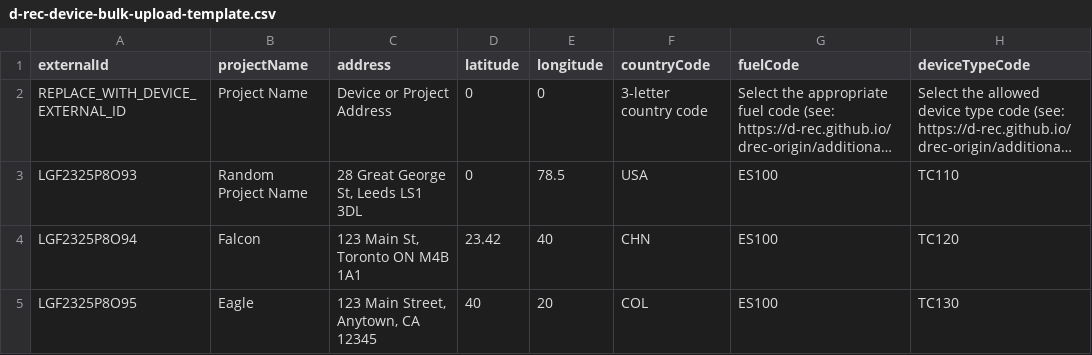
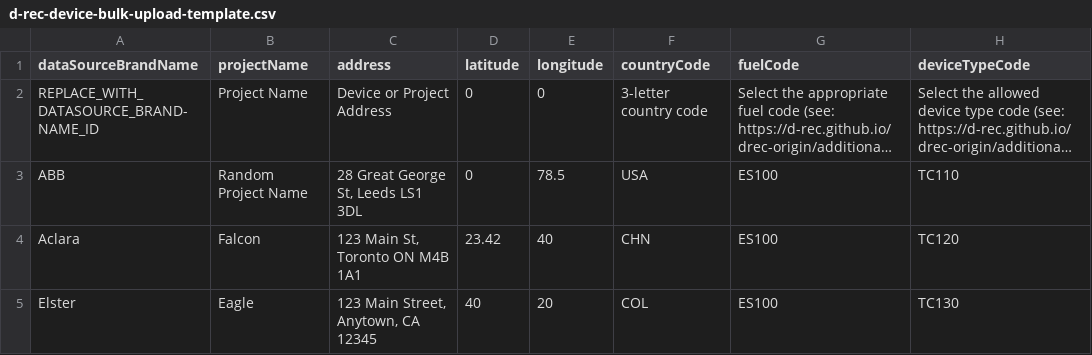
Before and after one commit to d-rec/drec-ui, a CSV file: src/assets/files/d-rec-device-bulk-upload-template.csv, drawn as a sheet; only a part is shown; long unchanged cells end in …; the diff names each change by its address in the sheet, - before the commit and + after, or states it on an @@ line.

Commit message:
chore: add datasource brand name

```diff
--- a/src/assets/files/d-rec-device-bulk-upload-template.csv
+++ b/src/assets/files/d-rec-device-bulk-upload-template.csv
-A1: externalId
+A1: dataSourceBrandName
-A2 (dataSourceBrandName): REPLACE_WITH_DEVICE_EXTERNAL_ID
+A2 (dataSourceBrandName): REPLACE_WITH_DATASOURCE_BRAND-NAME_ID
-A3 (dataSourceBrandName): LGF2325P8O93
+A3 (dataSourceBrandName): ABB
-A4 (dataSourceBrandName): LGF2325P8O94
+A4 (dataSourceBrandName): Aclara
-A5 (dataSourceBrandName): LGF2325P8O95
+A5 (dataSourceBrandName): Elster
```
Also changed, not shown: 2 other files.
